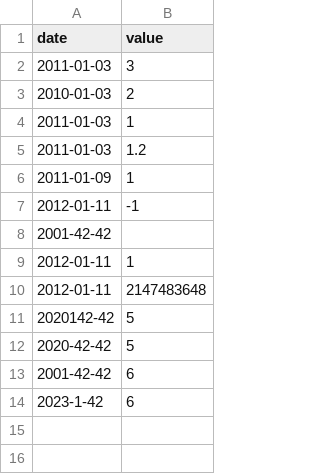
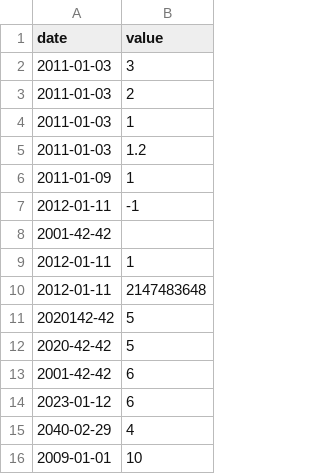
Before and after one commit to beltram42/CPP, a CSV file: CPP_MODULE_09/ex00/input.csv, drawn as a sheet.

Commit message:
CPP_MODULE_09 ex01 debug

```diff
--- a/CPP_MODULE_09/ex00/input.csv
+++ b/CPP_MODULE_09/ex00/input.csv
@@ -2,3 +2,3 @@ date | value
 2011-01-03 | 3
-2010-01-03 | 2
+2011-01-03 | 2
 2011-01-03 | 1
@@ -13,2 +13,4 @@ date | value
 2001-42-42 | 6
-2023-1-42 | 6
+2023-01-12 | 6
+2040-02-29 | 4
+2009-01-01 | 10
```
Also changed, not shown: 6 other files.
